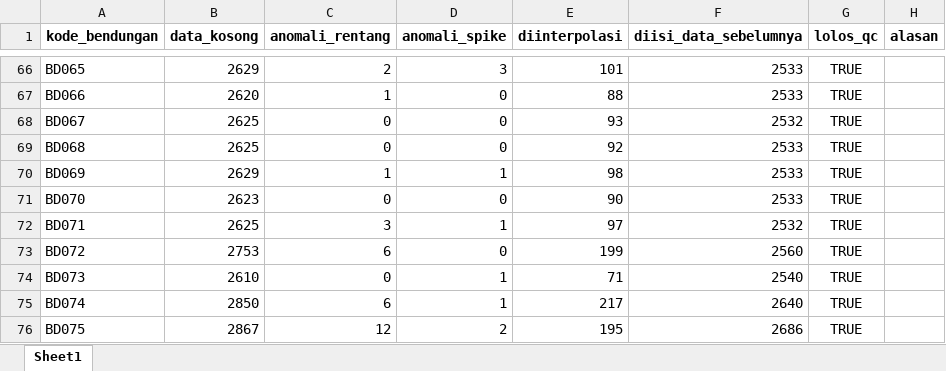
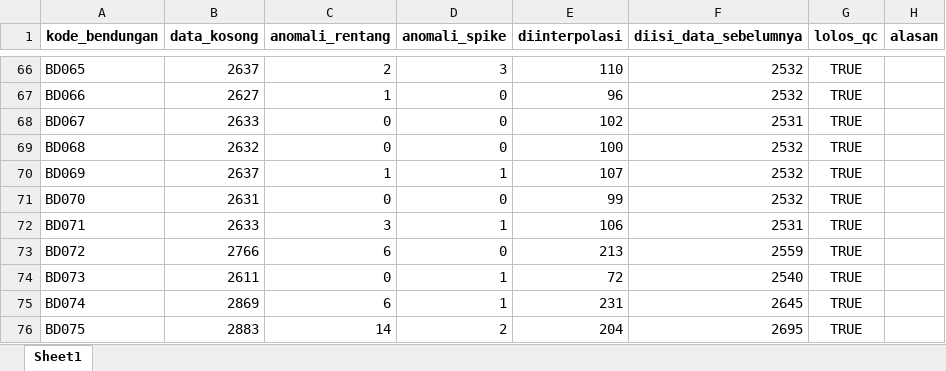
Before and after one commit to faradilahade/machine-learning-tma-pmb-2026, an Excel workbook: data/processed/rekap_qc.xlsx, sheet Sheet1, drawn as a sheet; only a part is shown, gaps mark what is left out; values as stored, in another font and other column widths than the file's, no borders; the diff covers the shown part only; the diff names each change by its address in the sheet, - before the commit and + after, or states it on an @@ line.

```diff
--- a/data/processed/rekap_qc.xlsx (sheet Sheet1)
+++ b/data/processed/rekap_qc.xlsx (sheet Sheet1)
-B66 (data_kosong): 2629
+B66 (data_kosong): 2637
-E66 (diinterpolasi): 101
+E66 (diinterpolasi): 110
-F66:F67 (diisi_data_sebelumnya): 2533
+F66:F67 (diisi_data_sebelumnya): 2532
-B67 (data_kosong): 2620
+B67 (data_kosong): 2627
-E67 (diinterpolasi): 88
+E67 (diinterpolasi): 96
-B68 (data_kosong): 2625
+B68 (data_kosong): 2633
-E68 (diinterpolasi): 93
+E68 (diinterpolasi): 102
-F68 (diisi_data_sebelumnya): 2532
+F68 (diisi_data_sebelumnya): 2531
-B69 (data_kosong): 2625
+B69 (data_kosong): 2632
-E69 (diinterpolasi): 92
+E69 (diinterpolasi): 100
-F69:F71 (diisi_data_sebelumnya): 2533
+F69:F71 (diisi_data_sebelumnya): 2532
-B70 (data_kosong): 2629
+B70 (data_kosong): 2637
-E70 (diinterpolasi): 98
+E70 (diinterpolasi): 107
-B71 (data_kosong): 2623
+B71 (data_kosong): 2631
-E71 (diinterpolasi): 90
+E71 (diinterpolasi): 99
-B72 (data_kosong): 2625
+B72 (data_kosong): 2633
-E72 (diinterpolasi): 97
+E72 (diinterpolasi): 106
-F72 (diisi_data_sebelumnya): 2532
+F72 (diisi_data_sebelumnya): 2531
-B73 (data_kosong): 2753
+B73 (data_kosong): 2766
-E73 (diinterpolasi): 199
+E73 (diinterpolasi): 213
-F73 (diisi_data_sebelumnya): 2560
+F73 (diisi_data_sebelumnya): 2559
-B74 (data_kosong): 2610
+B74 (data_kosong): 2611
-E74 (diinterpolasi): 71
+E74 (diinterpolasi): 72
-B75 (data_kosong): 2850
+B75 (data_kosong): 2869
-E75 (diinterpolasi): 217
+E75 (diinterpolasi): 231
-F75 (diisi_data_sebelumnya): 2640
+F75 (diisi_data_sebelumnya): 2645
-B76 (data_kosong): 2867
+B76 (data_kosong): 2883
-C76 (anomali_rentang): 12
+C76 (anomali_rentang): 14
-E76 (diinterpolasi): 195
+E76 (diinterpolasi): 204
-F76 (diisi_data_sebelumnya): 2686
+F76 (diisi_data_sebelumnya): 2695
```
Also changed, not shown: 290 edited cells elsewhere in this sheet, output/prediksi/akurasi_realisasi.xlsx, output/prediksi/evaluasi_metode.xlsx, 37 other files.
